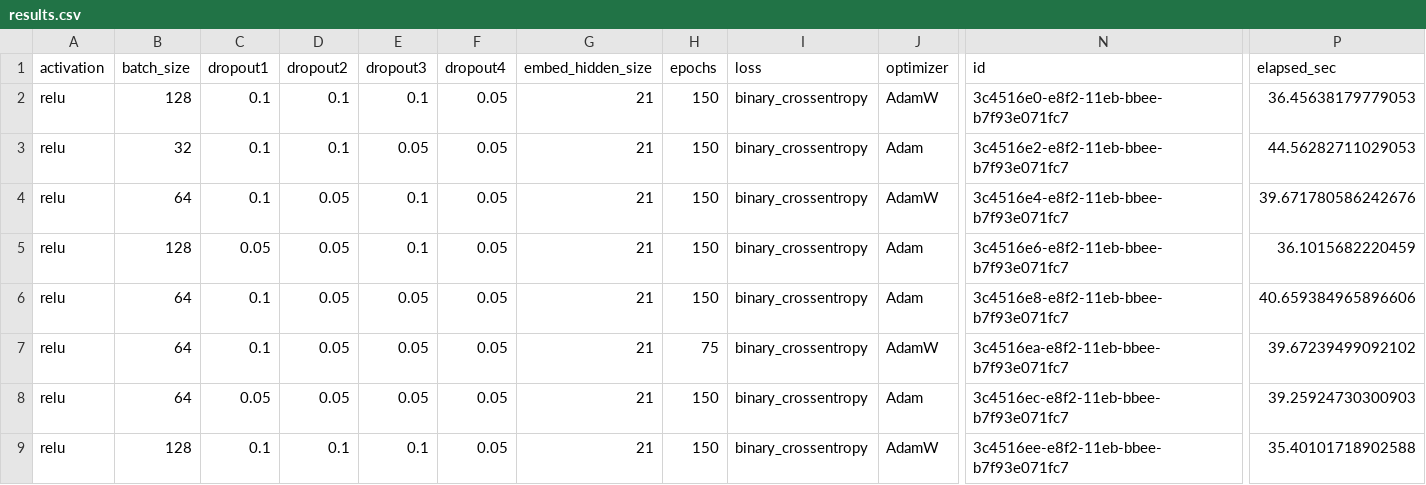
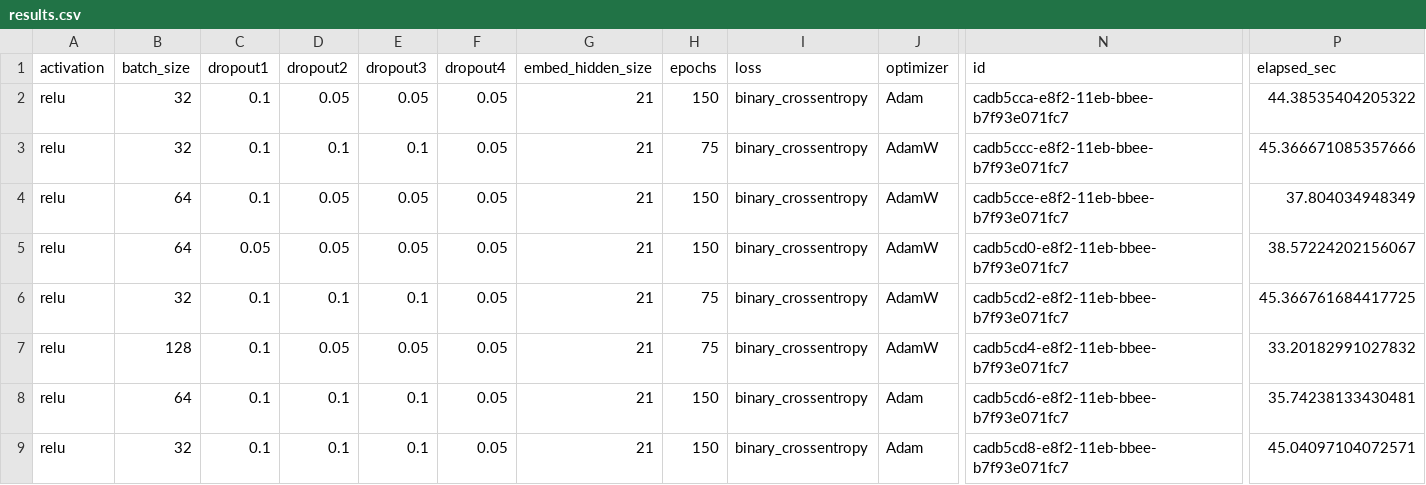
Before and after one commit to Z223I/deephyper, a CSV file: model1/model1/m1_hps/results.csv, drawn as a sheet; only a part is shown, gaps mark what is left out; the diff names each change by its address in the sheet, - before the commit and + after, or states it on an @@ line.

Commit message:
CreateModel version looks real good.

```diff
--- a/model1/model1/m1_hps/results.csv
+++ b/model1/model1/m1_hps/results.csv
-B2 (batch_size): 128
+B2 (batch_size): 32
-D2 (dropout2): 0.1
+D2 (dropout2): 0.05
-E2 (dropout3): 0.1
+E2 (dropout3): 0.05
-J2 (optimizer): AdamW
+J2 (optimizer): Adam
-N2 (id): 3c4516e0-e8f2-11eb-bbee-b7f93e071fc7
+N2 (id): cadb5cca-e8f2-11eb-bbee-b7f93e071fc7
-P2 (elapsed_sec): 36.45638179779053
+P2 (elapsed_sec): 44.38535404205322
-E3 (dropout3): 0.05
+E3 (dropout3): 0.1
-H3 (epochs): 150
+H3 (epochs): 75
-J3 (optimizer): Adam
+J3 (optimizer): AdamW
-N3 (id): 3c4516e2-e8f2-11eb-bbee-b7f93e071fc7
+N3 (id): cadb5ccc-e8f2-11eb-bbee-b7f93e071fc7
-P3 (elapsed_sec): 44.56282711029053
+P3 (elapsed_sec): 45.366671085357666
-E4:E5 (dropout3): 0.1
+E4:E5 (dropout3): 0.05
-N4 (id): 3c4516e4-e8f2-11eb-bbee-b7f93e071fc7
+N4 (id): cadb5cce-e8f2-11eb-bbee-b7f93e071fc7
-P4 (elapsed_sec): 39.671780586242676
+P4 (elapsed_sec): 37.804034948349
-B5 (batch_size): 128
+B5 (batch_size): 64
-J5:J6 (optimizer): Adam
+J5:J6 (optimizer): AdamW
-N5 (id): 3c4516e6-e8f2-11eb-bbee-b7f93e071fc7
+N5 (id): cadb5cd0-e8f2-11eb-bbee-b7f93e071fc7
-P5 (elapsed_sec): 36.1015682220459
+P5 (elapsed_sec): 38.57224202156067
-B6 (batch_size): 64
+B6 (batch_size): 32
-D6 (dropout2): 0.05
+D6 (dropout2): 0.1
-E6 (dropout3): 0.05
+E6 (dropout3): 0.1
-H6 (epochs): 150
+H6 (epochs): 75
-N6 (id): 3c4516e8-e8f2-11eb-bbee-b7f93e071fc7
+N6 (id): cadb5cd2-e8f2-11eb-bbee-b7f93e071fc7
-P6 (elapsed_sec): 40.659384965896606
+P6 (elapsed_sec): 45.366761684417725
-B7 (batch_size): 64
+B7 (batch_size): 128
-N7 (id): 3c4516ea-e8f2-11eb-bbee-b7f93e071fc7
+N7 (id): cadb5cd4-e8f2-11eb-bbee-b7f93e071fc7
-P7 (elapsed_sec): 39.67239499092102
+P7 (elapsed_sec): 33.20182991027832
-C8 (dropout1): 0.05
+C8 (dropout1): 0.1
-D8 (dropout2): 0.05
+D8 (dropout2): 0.1
-E8 (dropout3): 0.05
+E8 (dropout3): 0.1
-N8 (id): 3c4516ec-e8f2-11eb-bbee-b7f93e071fc7
+N8 (id): cadb5cd6-e8f2-11eb-bbee-b7f93e071fc7
-P8 (elapsed_sec): 39.25924730300903
+P8 (elapsed_sec): 35.74238133430481
-B9 (batch_size): 128
+B9 (batch_size): 32
-J9 (optimizer): AdamW
+J9 (optimizer): Adam
-N9 (id): 3c4516ee-e8f2-11eb-bbee-b7f93e071fc7
+N9 (id): cadb5cd8-e8f2-11eb-bbee-b7f93e071fc7
-P9 (elapsed_sec): 35.40101718902588
+P9 (elapsed_sec): 45.04097104072571
```
Also changed, not shown: 2 other files.
